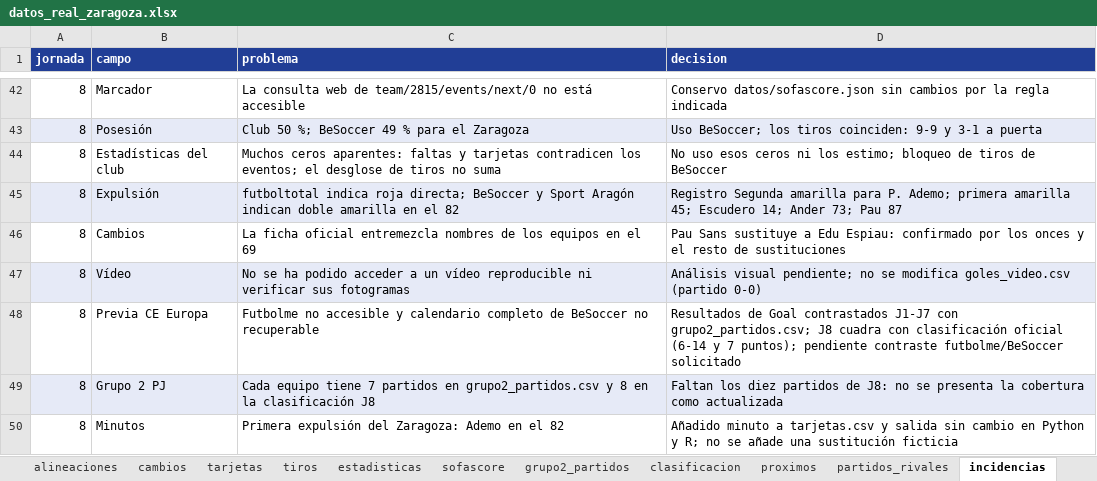
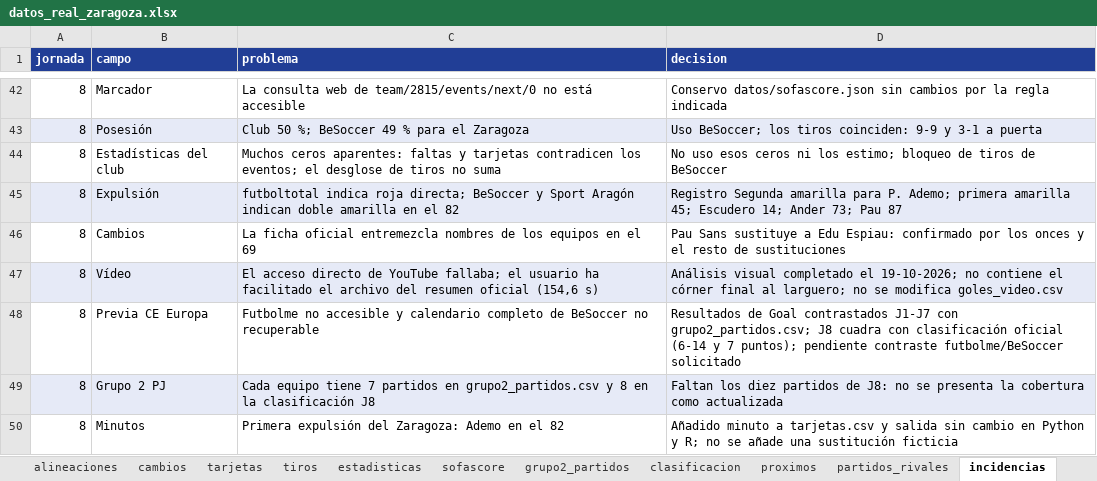
Before and after one commit to lineadepase/lineadepase.github.io, an Excel workbook: analisis/real-zaragoza/datos/tablas/datos_real_zaragoza.xlsx, sheet incidencias, drawn as a sheet; only a part is shown, gaps mark what is left out; values as stored, in another font and other column widths than the file's, no borders; the diff names each change by its address in the sheet, - before the commit and + after, or states it on an @@ line.

Commit message:
Jornada 8: análisis visual del resumen oficial

```diff
--- a/analisis/real-zaragoza/datos/tablas/datos_real_zaragoza.xlsx (sheet incidencias)
+++ b/analisis/real-zaragoza/datos/tablas/datos_real_zaragoza.xlsx (sheet incidencias)
-C47 (problema): No se ha podido acceder a un vídeo reproducible ni verificar sus fotogramas
+C47 (problema): El acceso directo de YouTube fallaba; el usuario ha facilitado el archivo del resumen oficial (154,6 s)
-D47 (decision): Análisis visual pendiente; no se modifica goles_video.csv (partido 0-0)
+D47 (decision): Análisis visual completado el 19-10-2026; no contiene el córner final al larguero; no se modifica goles_video.csv
```
Also changed, not shown: sheet resumenes_youtube, sheet Léeme, 15 other files.
